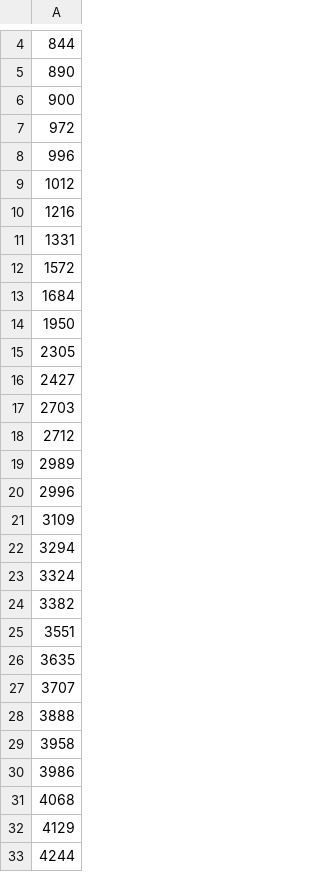
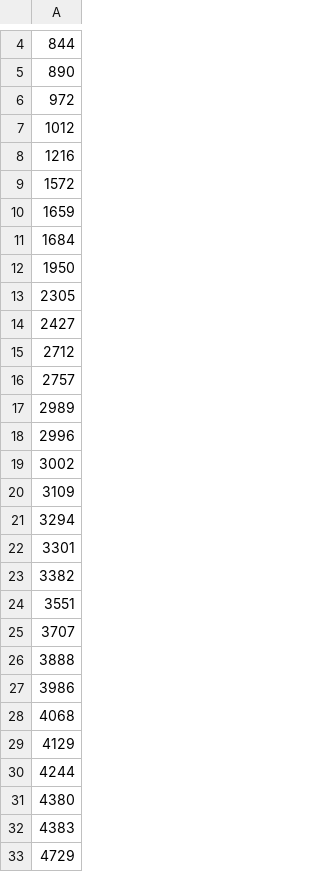
Before and after one commit to StefanoFedeli/RecSys-2019, a CSV file: Dataset/users_clusters/Coll_I.csv, drawn as a sheet; only a part is shown, gaps mark what is left out; the shorter side is filled out with more unchanged rows; removed rows and columns are numbered as before the commit, all else as after; the diff covers the shown part only; the diff names each change by its address in the sheet, - before the commit and + after, or states it on an @@ line.

```diff
--- a/Dataset/users_clusters/Coll_I.csv
+++ b/Dataset/users_clusters/Coll_I.csv
-row 6: 900
-row 8: 996
-row 11: 1331
+row 10: 1659
-row 17: 2703
+row 16: 2757
+row 19: 3002
-A22: 3324
+A22: 3301
-row 26: 3635
-row 29: 3958
```
Also changed, not shown: 8 added rows, 29 removed rows and 8 edited cells elsewhere in this file, 21 other files.
